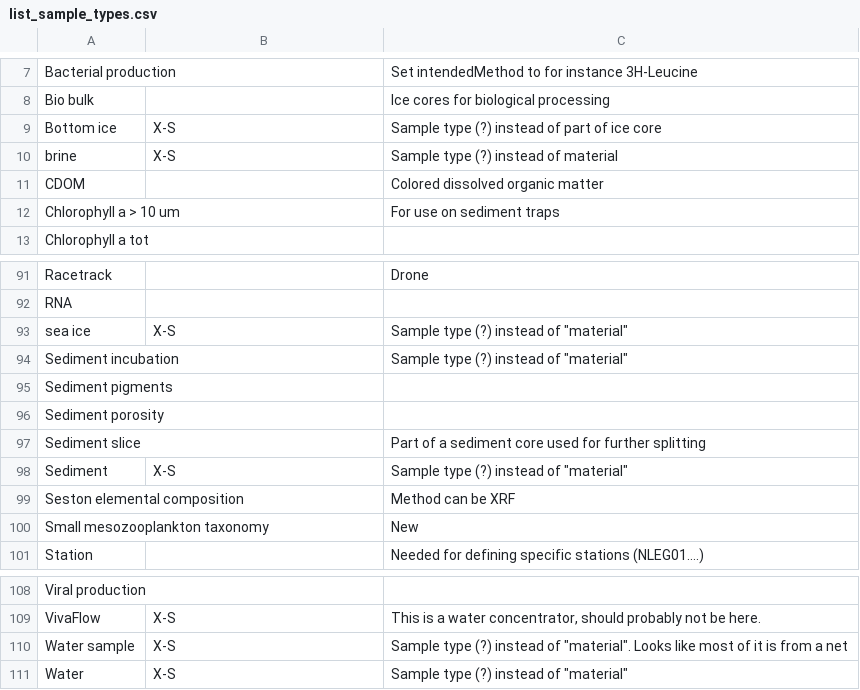
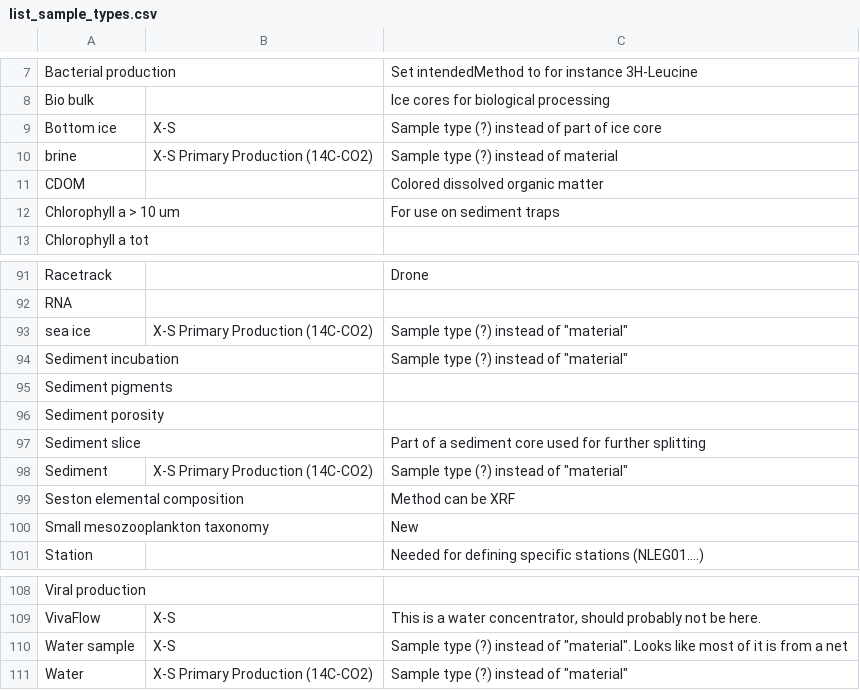
Before and after one commit to umeldt/darwinsheet, a CSV file: config/list_sample_types.csv, drawn as a sheet; only a part is shown, gaps mark what is left out.

Commit message:
Added input from Tobias

```diff
--- a/config/list_sample_types.csv
+++ b/config/list_sample_types.csv
@@ -9,3 +9,3 @@ Bio bulk,,Ice cores for biological processing
 Bottom ice,X-S,Sample type (?) instead of part of ice core
-brine,X-S,Sample type (?) instead of material
+brine,X-S Primary Production (14C-CO2),Sample type (?) instead of material
 CDOM,, Colored dissolved organic matter
@@ -92,3 +92,3 @@ Racetrack,, Drone
 RNA,,
-sea ice,X-S,"Sample type (?) instead of ""material"""
+sea ice,X-S Primary Production (14C-CO2),"Sample type (?) instead of ""material"""
 Sediment incubation,,"Sample type (?) instead of ""material"""
@@ -97,3 +97,3 @@ Sediment porosity,,
 Sediment slice,, Part of a sediment core used for further splitting
-Sediment,X-S,"Sample type (?) instead of ""material"""
+Sediment,X-S Primary Production (14C-CO2),"Sample type (?) instead of ""material"""
 Seston elemental composition,, Method can be XRF
@@ -110,2 +110,2 @@ VivaFlow,X-S,"This is a water concentrator, should probably not be here."
 Water sample,X-S ,"Sample type (?) instead of ""material"". Looks like most of it is from a net"
-Water,X-S,"Sample type (?) instead of ""material"""
+Water,X-S Primary Production (14C-CO2),"Sample type (?) instead of ""material"""
```
